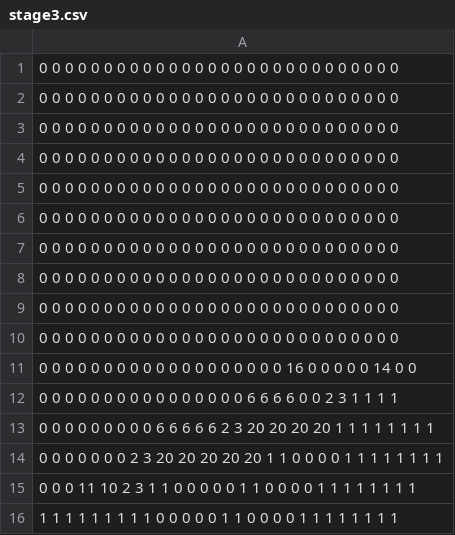
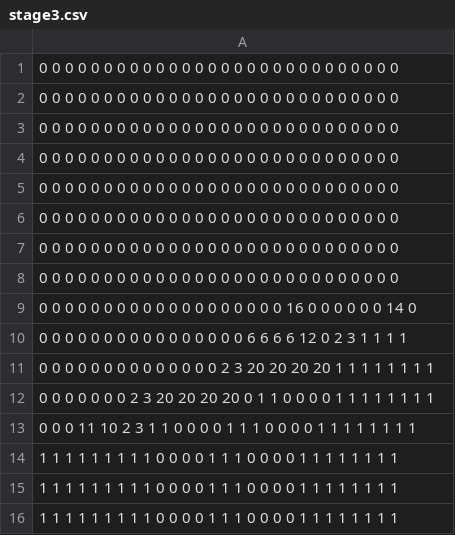
Before and after one commit to Fukuda097548205980248520795274/TD1_3, a CSV file: TextFiles/Stage/area2/stage3.csv, drawn as a sheet; the diff names each change by its address in the sheet, - before the commit and + after, or states it on an @@ line.

Commit message:
ステージの作成

```diff
--- a/TextFiles/Stage/area2/stage3.csv
+++ b/TextFiles/Stage/area2/stage3.csv
-A9: …0 0 0 0 0 0 0 0 0 0 0 0 0
+A9: …0 0 0 0 16 0 0 0 0 0 0 14 0
-A10: …0 0 0 0 0 0 0 0 0 0 0 0 0 0 0 0
+A10: …0 0 0 0 6 6 6 6 12 0 2 3 1 1 1 1
-A11: …0 0 0 0 0 0 0 0 0 16 0 0 0 0 0 14 0 0
+A11: …0 0 0 0 2 3 20 20 20 20 1 1 1 1 1 1 1 1
-A12: …0 0 0 0 0 0 0 0 0 0 0 0 0 6 6 6 6 0 0 2 3 1 1 1 1
+A12: …0 0 0 0 2 3 20 20 20 20 0 1 1 0 0 0 0 1 1 1 1 1 1 1 1
-A13: 0 0 0 0 0 0 0 0 0 6 6 6 6 6 2 3 20 20 20 20 1 1 1 1…
+A13: 0 0 0 11 10 2 3 1 1 0 0 0 0 1 1 1 0 0 0 0 1 1 1 1…
-A14: 0 0 0 0 0 0 0 2 3 20 20 20 20 20 1 1 0 0…
+A14: 1 1 1 1 1 1 1 1 1 0 0 0 0 1 1 1 0 0…
-A15: 0 0 0 11 10 2 3 1 1 0 0 0 0 0 1 1 0 0…
+A15: 1 1 1 1 1 1 1 1 1 0 0 0 0 1 1 1 0 0…
-A16: …0 0 0 0 0 1 1 0 0…
+A16: …0 0 0 0 1 1 1 0 0…
```
